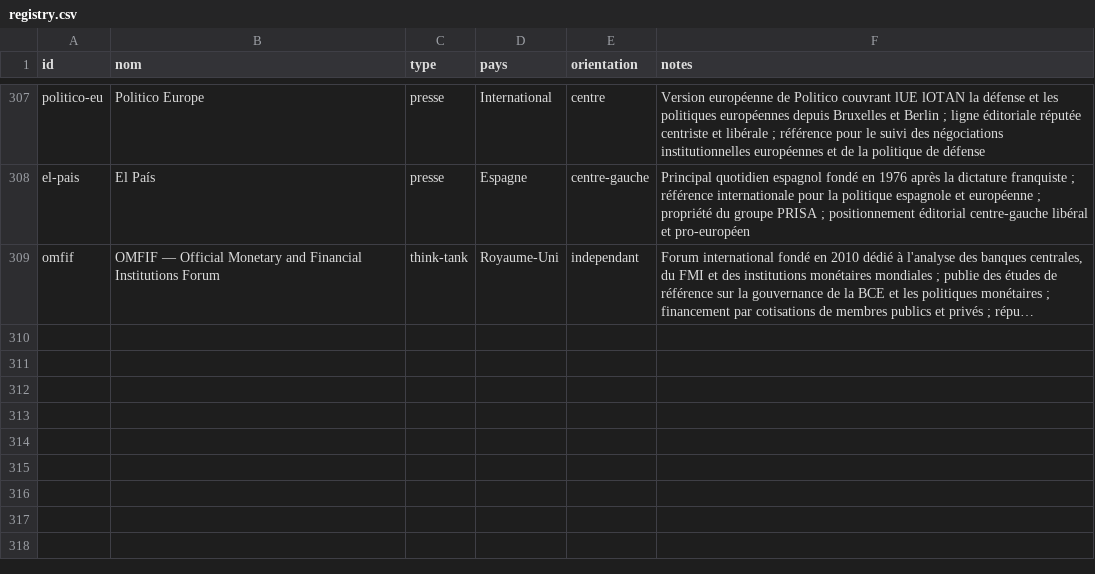
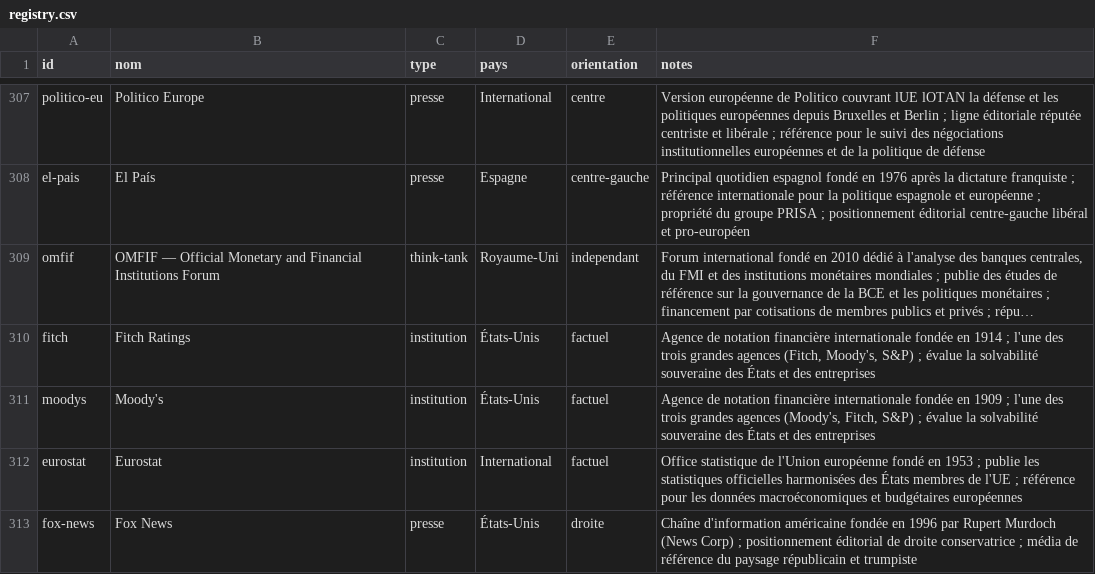
Before and after one commit to Kamaya22/geopolitique-quotidienne, a CSV file: data/registry.csv, drawn as a sheet; only a part is shown, gaps mark what is left out; long unchanged cells end in …; the diff names each change by its address in the sheet, - before the commit and + after, or states it on an @@ line.

```diff
--- a/data/registry.csv
+++ b/data/registry.csv
+row 310: fitch | Fitch Ratings | institution | États-Unis | factuel | Agence de notation financière internationale fondée en 1914 ; l'une des trois grandes agences (Fitch, Moody's, S&P) ; évalue la solvabilité souveraine des États et des entreprises
+row 311: moodys | Moody's | institution | États-Unis | factuel | Agence de notation financière internationale fondée en 1909 ; l'une des trois grandes agences (Moody's, Fitch, S&P) ; évalue la solvabilité souveraine des États et des entreprises
+row 312: eurostat | Eurostat | institution | International | factuel | Office statistique de l'Union européenne fondé en 1953 ; publie les statistiques officielles harmonisées des États membres de l'UE ; référence pour les données macroéconomiques et budgétaires européennes
+row 313: fox-news | Fox News | presse | États-Unis | droite | Chaîne d'information américaine fondée en 1996 par Rupert Murdoch (News Corp) ; positionnement éditorial de droite conservatrice ; média de référence du paysage républicain et trumpiste
```
Also changed, not shown: 3 other files.
